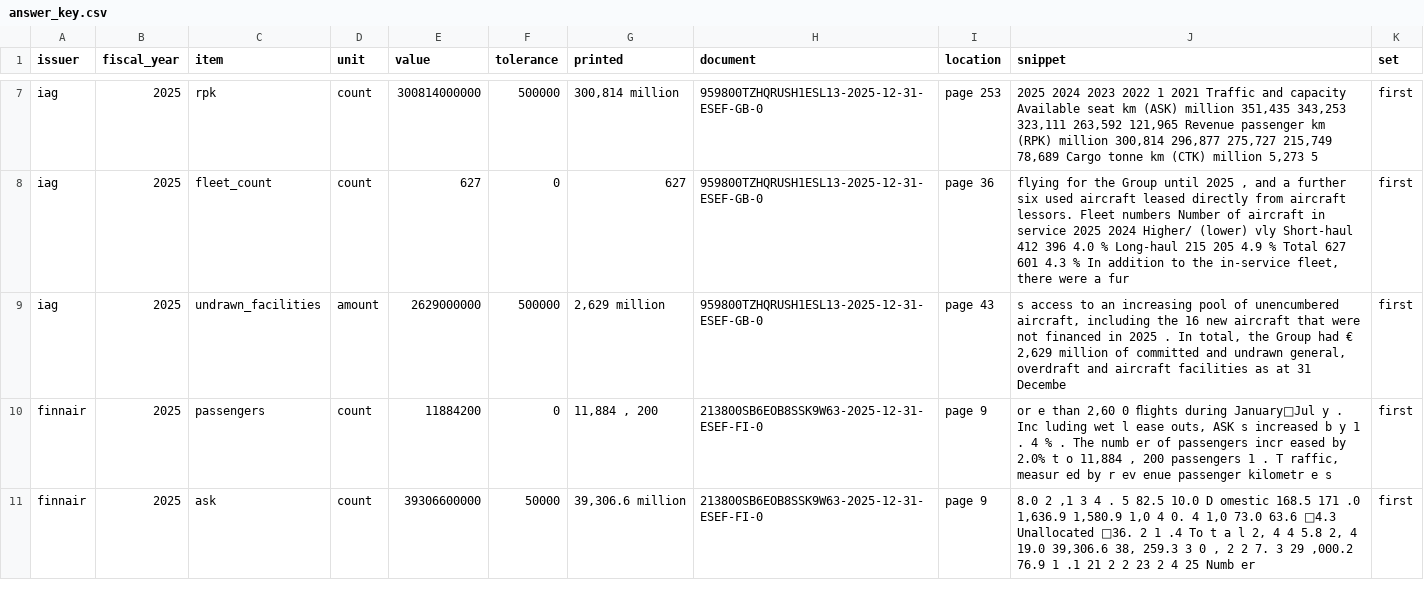
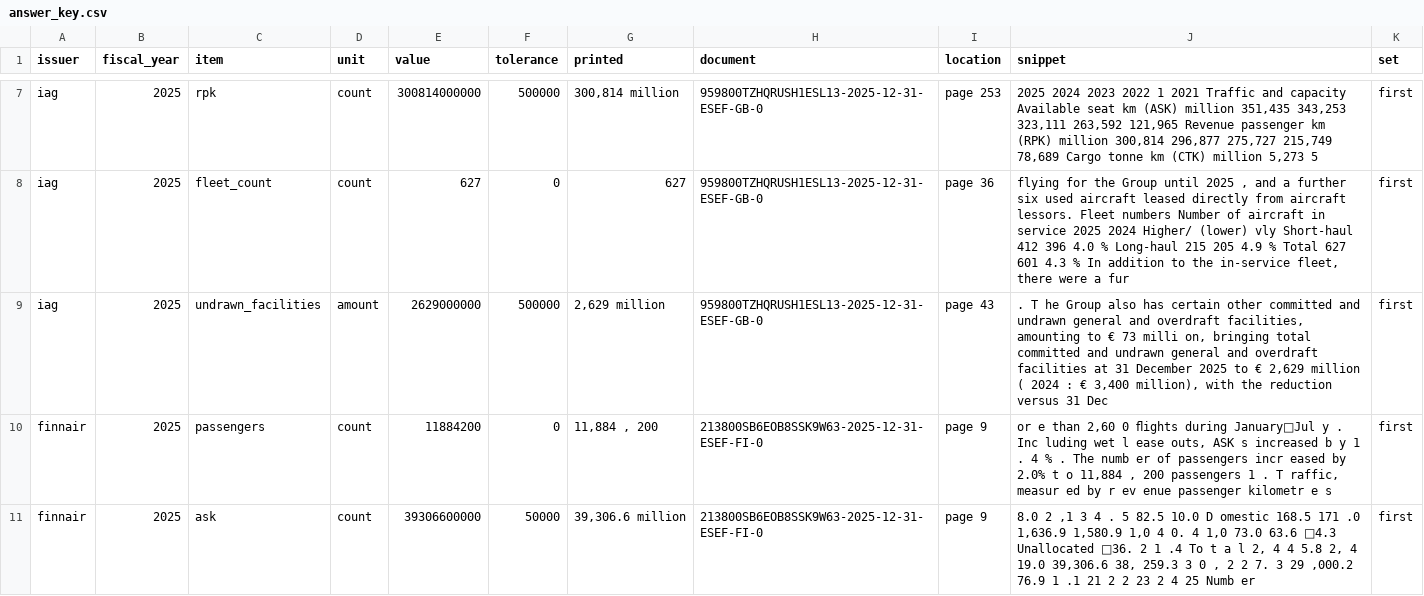
Before and after one commit to imi79/airlines-analyzer, a CSV file: docs/m3/answer_key.csv, drawn as a sheet; only a part is shown, gaps mark what is left out; the diff covers the shown part only.

Commit message:
M3: undrawn facilities are general-purpose only (decision 0015)
Imane's choice: committed general-purpose facilities only, leaving out
facilities that can only finance specific aircraft or assets. The figure's
definition and prompt rule 11 say so (prompt extract-v3, otherwise as v2),
and the answer key's IAG lines move to IAG's general and overdraft
facilities: 2,629m (2025, unchanged), 3,400m (2024), 4,412m (2023).

```diff
--- a/docs/m3/answer_key.csv
+++ b/docs/m3/answer_key.csv
@@ -8,3 +8,3 @@ iag,2025,rpk,count,300814000000,500000,"300,814 million",959800TZHQRUSH1ESL13-20
 iag,2025,fleet_count,count,627,0,627,959800TZHQRUSH1ESL13-2025-12-31-ESEF-GB-0,page 36," flying for the Group until 2025 , and a further six used aircraft leased directly from aircraft lessors. Fleet numbers Number of aircraft in service 2025 2024 Higher/ (lower) vly Short-haul 412 396 4.0 % Long-haul 215 205 4.9 % Total 627 601 4.3 % In addition to the in-service fleet, there were a fur",first
-iag,2025,undrawn_facilities,amount,2629000000,500000,"2,629 million",959800TZHQRUSH1ESL13-2025-12-31-ESEF-GB-0,page 43,"s access to an increasing pool of unencumbered aircraft, including the 16 new aircraft that were not financed in 2025 . In total, the Group had € 2,629 million of committed and undrawn general, overdraft and aircraft facilities as at 31 Decembe",first
+iag,2025,undrawn_facilities,amount,2629000000,500000,"2,629 million",959800TZHQRUSH1ESL13-2025-12-31-ESEF-GB-0,page 43,". T he Group also has certain other committed and undrawn general and overdraft facilities, amounting to € 73 milli on, bringing total committed and undrawn general and overdraft facilities at 31 December 2025 to € 2,629 million ( 2024 : € 3,400 million), with the reduction versus 31 Dec",first
 finnair,2025,passengers,count,11884200,0,"11,884 , 200",213800SB6EOB8SSK9W63-2025-12-31-ESEF-FI-0,page 9,"or e than 2,60 0 ﬂights during JanuaryJul y . Inc luding wet l ease outs, ASK s increased b y 1 . 4 % . The numb er of passengers incr eased by 2.0% t o 11,884 , 200 passengers 1 . T raffic, measur ed by r ev enue passenger kilometr e s",first
```
Also changed, not shown: 6 edited cells elsewhere in this file, 4 other files.
